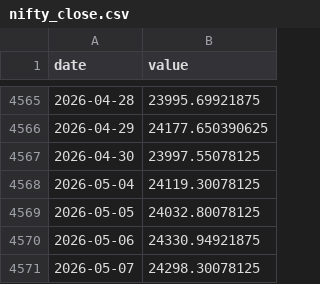
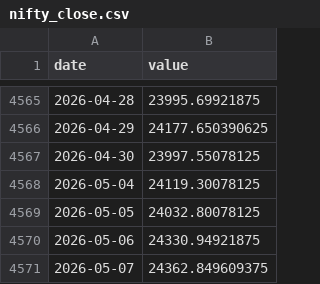
Before and after one commit to Harshadapadma/market-data, a CSV file: cache/nifty_close.csv, drawn as a sheet; only a part is shown, gaps mark what is left out.

```diff
--- a/cache/nifty_close.csv
+++ b/cache/nifty_close.csv
@@ -4570,2 +4570,2 @@ date,value
 2026-05-06,24330.94921875
-2026-05-07,24298.30078125
+2026-05-07,24362.849609375
```
